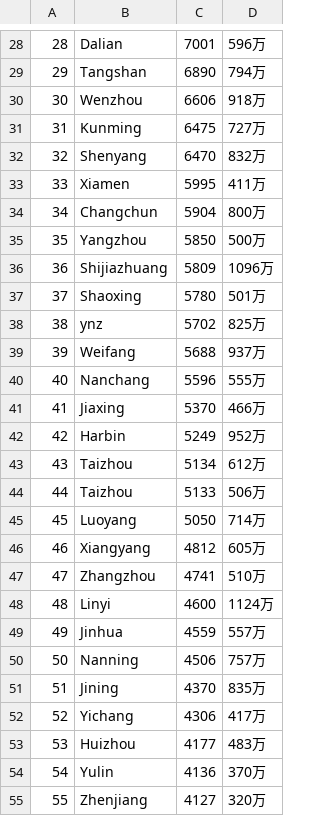
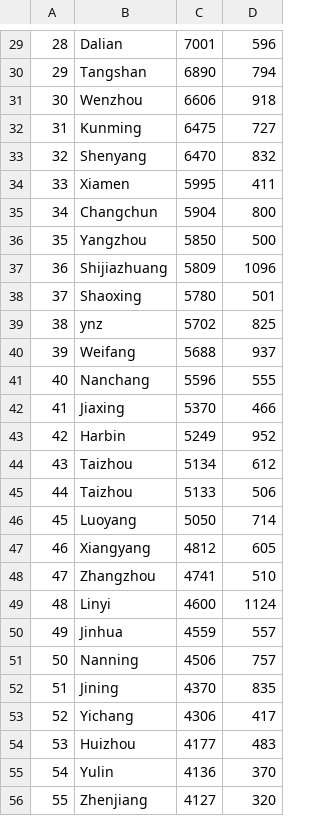
Before and after one commit to liny0907/p8105_final_project, a CSV file: data/gpd and popluation.csv, drawn as a sheet; only a part is shown, gaps mark what is left out; the diff covers the shown part only.

```diff
--- a/data/gpd and popluation.csv
+++ b/data/gpd and popluation.csv
@@ -28,28 +29,28 @@
-28,Dalian,7001,596万
-29,Tangshan,6890,794万
-30,Wenzhou,6606,918万
-31,Kunming,6475,727万
-32,Shenyang,6470,832万
-33,Xiamen,5995,411万
-34,Changchun,5904,800万
-35,Yangzhou,5850,500万
-36,Shijiazhuang,5809,1096万
-37,Shaoxing,5780,501万
-38,ynz,5702,825万
-39,Weifang,5688,937万
-40,Nanchang,5596,555万
-41,Jiaxing,5370,466万
-42,Harbin,5249,952万
-43,Taizhou,5134,612万
-44,Taizhou,5133,506万
-45,Luoyang,5050,714万
-46,Xiangyang,4812,605万
-47,Zhangzhou,4741,510万
-48,Linyi,4600,1124万
-49,Jinhua,4559,557万
-50,Nanning,4506,757万
-51,Jining,4370,835万
-52,Yichang,4306,417万
-53,Huizhou,4177,483万
-54,Yulin,4136,370万
-55,Zhenjiang,4127,320万
+28,Dalian,7001,596
+29,Tangshan,6890,794
+30,Wenzhou,6606,918
+31,Kunming,6475,727
+32,Shenyang,6470,832
+33,Xiamen,5995,411
+34,Changchun,5904,800
+35,Yangzhou,5850,500
+36,Shijiazhuang,5809,1096
+37,Shaoxing,5780,501
+38,ynz,5702,825
+39,Weifang,5688,937
+40,Nanchang,5596,555
+41,Jiaxing,5370,466
+42,Harbin,5249,952
+43,Taizhou,5134,612
+44,Taizhou,5133,506
+45,Luoyang,5050,714
+46,Xiangyang,4812,605
+47,Zhangzhou,4741,510
+48,Linyi,4600,1124
+49,Jinhua,4559,557
+50,Nanning,4506,757
+51,Jining,4370,835
+52,Yichang,4306,417
+53,Huizhou,4177,483
+54,Yulin,4136,370
+55,Zhenjiang,4127,320
```
Also changed, not shown: 1 added row and 72 edited cells elsewhere in this file, 2 other files.
